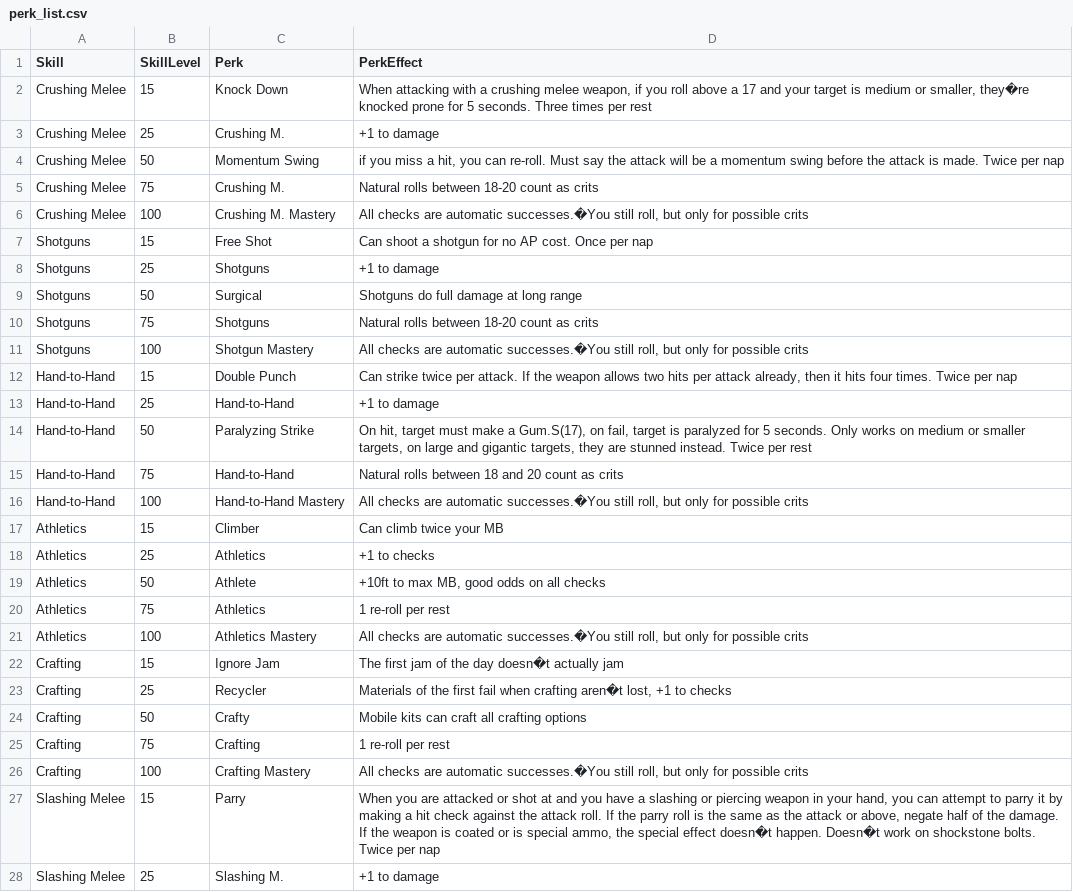
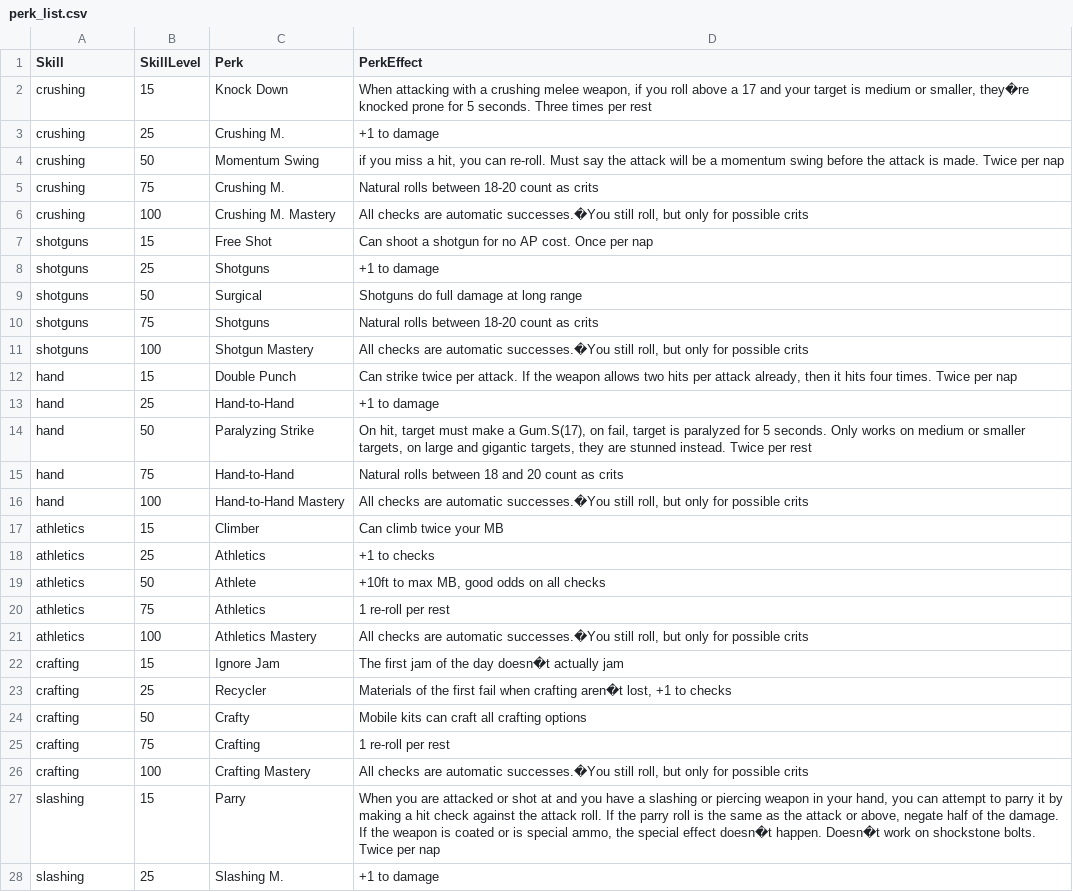
Before and after one commit to grantNixon/WWTTRPG, a CSV file: WTTRPG/create/perk_list.csv, drawn as a sheet; only a part is shown; the diff covers the shown part only.

Commit message:
perk fix!

```diff
--- a/WTTRPG/create/perk_list.csv
+++ b/WTTRPG/create/perk_list.csv
@@ -1,28 +1,28 @@
 Skill,SkillLevel,Perk,PerkEffect
-Crushing Melee,15,Knock Down,"When attacking with a crushing melee weapon, if you roll above a 17 and your target is medium or smaller, they�re knocked prone for 5 seconds. Three times per rest"
-Crushing Melee,25,Crushing M.,+1 to damage
-Crushing Melee,50,Momentum Swing,"if you miss a hit, you can re-roll. Must say the attack will be a momentum swing before the attack is made. Twice per nap"
-Crushing Melee,75,Crushing M.,Natural rolls between 18-20 count as crits
-Crushing Melee,100,Crushing M. Mastery,"All checks are automatic successes.�You still roll, but only for possible crits"
-Shotguns,15,Free Shot,Can shoot a shotgun for no AP cost. Once per nap
-Shotguns,25,Shotguns,+1 to damage
-Shotguns,50,Surgical,Shotguns do full damage at long range
-Shotguns,75,Shotguns,Natural rolls between 18-20 count as crits
-Shotguns,100,Shotgun Mastery,"All checks are automatic successes.�You still roll, but only for possible crits"
-Hand-to-Hand,15,Double Punch," Can strike twice per attack. If the weapon allows two hits per attack already, then it hits four times. Twice per nap"
-Hand-to-Hand,25,Hand-to-Hand,+1 to damage
-Hand-to-Hand,50,Paralyzing Strike,"On hit, target must make a Gum.S(17), on fail, target is paralyzed for 5 seconds. Only works on medium or smaller targets, on large and gigantic targets, they are stunned instead. Twice per rest"
-Hand-to-Hand,75,Hand-to-Hand,Natural rolls between 18 and 20 count as crits
-Hand-to-Hand,100,Hand-to-Hand Mastery,"All checks are automatic successes.�You still roll, but only for possible crits"
-Athletics,15,Climber,Can climb twice your MB
-Athletics,25,Athletics,+1 to checks
-Athletics,50,Athlete,"+10ft to max MB, good odds on all checks"
-Athletics,75,Athletics,1 re-roll per rest
-Athletics,100,Athletics Mastery,"All checks are automatic successes.�You still roll, but only for possible crits"
-Crafting,15,Ignore Jam,The first jam of the day doesn�t actually jam
-Crafting,25,Recycler,"Materials of the first fail when crafting aren�t lost, +1 to checks"
-Crafting,50,Crafty,Mobile kits can craft all crafting options
-Crafting,75,Crafting,1 re-roll per rest
-Crafting,100,Crafting Mastery,"All checks are automatic successes.�You still roll, but only for possible crits"
-Slashing Melee,15,Parry,"When you are attacked or shot at and you have a slashing or piercing weapon in your hand, you can attempt to parry it by making a hit check against the attack roll. If the parry roll is the same as the attack or above, negate half of the damage. If the weapon is coated or is special ammo, the special effect doesn�t happen. Doesn�t work on shockstone bolts. Twice per nap"
-Slashing Melee,25,Slashing M.,+1 to damage
+crushing,15,Knock Down,"When attacking with a crushing melee weapon, if you roll above a 17 and your target is medium or smaller, they�re knocked prone for 5 seconds. Three times per rest"
+crushing,25,Crushing M.,+1 to damage
+crushing,50,Momentum Swing,"if you miss a hit, you can re-roll. Must say the attack will be a momentum swing before the attack is made. Twice per nap"
+crushing,75,Crushing M.,Natural rolls between 18-20 count as crits
+crushing,100,Crushing M. Mastery,"All checks are automatic successes.�You still roll, but only for possible crits"
+shotguns,15,Free Shot,Can shoot a shotgun for no AP cost. Once per nap
+shotguns,25,Shotguns,+1 to damage
+shotguns,50,Surgical,Shotguns do full damage at long range
+shotguns,75,Shotguns,Natural rolls between 18-20 count as crits
+shotguns,100,Shotgun Mastery,"All checks are automatic successes.�You still roll, but only for possible crits"
+hand,15,Double Punch," Can strike twice per attack. If the weapon allows two hits per attack already, then it hits four times. Twice per nap"
+hand,25,Hand-to-Hand,+1 to damage
+hand,50,Paralyzing Strike,"On hit, target must make a Gum.S(17), on fail, target is paralyzed for 5 seconds. Only works on medium or smaller targets, on large and gigantic targets, they are stunned instead. Twice per rest"
+hand,75,Hand-to-Hand,Natural rolls between 18 and 20 count as crits
+hand,100,Hand-to-Hand Mastery,"All checks are automatic successes.�You still roll, but only for possible crits"
+athletics,15,Climber,Can climb twice your MB
+athletics,25,Athletics,+1 to checks
+athletics,50,Athlete,"+10ft to max MB, good odds on all checks"
+athletics,75,Athletics,1 re-roll per rest
+athletics,100,Athletics Mastery,"All checks are automatic successes.�You still roll, but only for possible crits"
+crafting,15,Ignore Jam,The first jam of the day doesn�t actually jam
+crafting,25,Recycler,"Materials of the first fail when crafting aren�t lost, +1 to checks"
+crafting,50,Crafty,Mobile kits can craft all crafting options
+crafting,75,Crafting,1 re-roll per rest
+crafting,100,Crafting Mastery,"All checks are automatic successes.�You still roll, but only for possible crits"
+slashing,15,Parry,"When you are attacked or shot at and you have a slashing or piercing weapon in your hand, you can attempt to parry it by making a hit check against the attack roll. If the parry roll is the same as the attack or above, negate half of the damage. If the weapon is coated or is special ammo, the special effect doesn�t happen. Doesn�t work on shockstone bolts. Twice per nap"
+slashing,25,Slashing M.,+1 to damage
```
Also changed, not shown: 153 edited cells elsewhere in this file, 3 other files.
